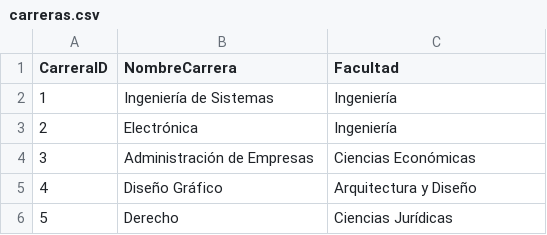
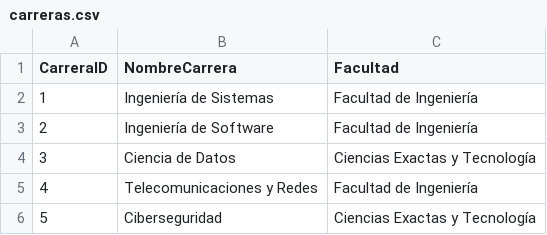
Before and after one commit to temps-code/brecha-digital-bi, a CSV file: data/raw/carreras.csv, drawn as a sheet.

Commit message:
feat: dashboard IT alignment, notebooks refactorizados y actualización de documentación
- Dashboard IT Alignment: 4 páginas + chatbot Groq
- Notebooks portables (CSV-based, sin SQL)
- Guía del proyecto actualizada
- Data pipeline: Bronze → Silver → Gold
- 100% Technology focus (5 carreras IT)
- Testing + Verification

```diff
--- a/data/raw/carreras.csv
+++ b/data/raw/carreras.csv
@@ -1,6 +1,6 @@
 CarreraID,NombreCarrera,Facultad
-1,Ingeniería de Sistemas,Ingeniería
-2,Electrónica,Ingeniería
-3,Administración de Empresas,Ciencias Económicas
-4,Diseño Gráfico,Arquitectura y Diseño
-5,Derecho,Ciencias Jurídicas
+1,Ingeniería de Sistemas,Facultad de Ingeniería
+2,Ingeniería de Software,Facultad de Ingeniería
+3,Ciencia de Datos,Ciencias Exactas y Tecnología
+4,Telecomunicaciones y Redes,Facultad de Ingeniería
+5,Ciberseguridad,Ciencias Exactas y Tecnología
```
Also changed, not shown: data/raw/cepalstat/indicadores_tic_region.csv, data/raw/competenciasdigitales.csv, 35 other files.
